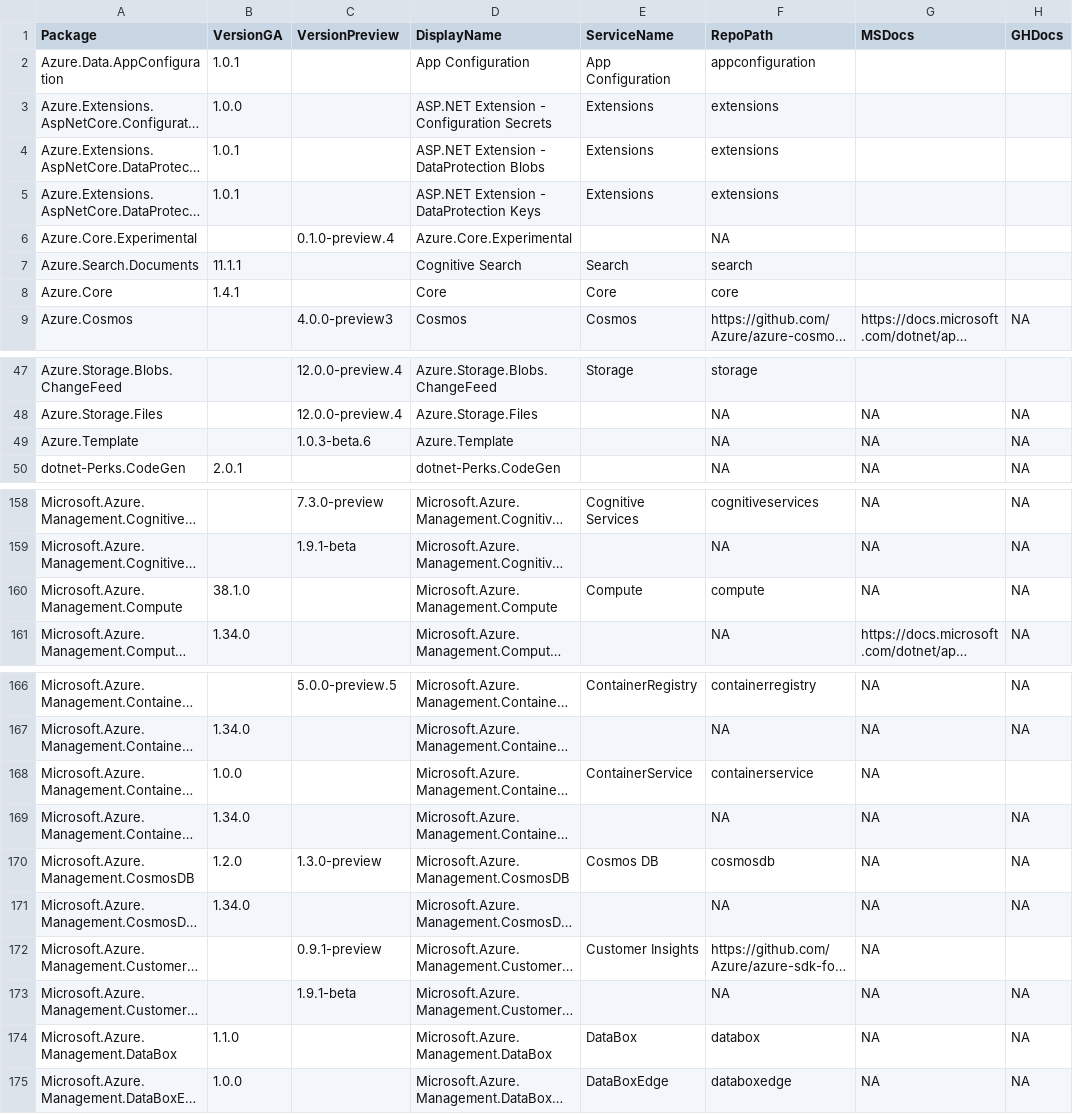
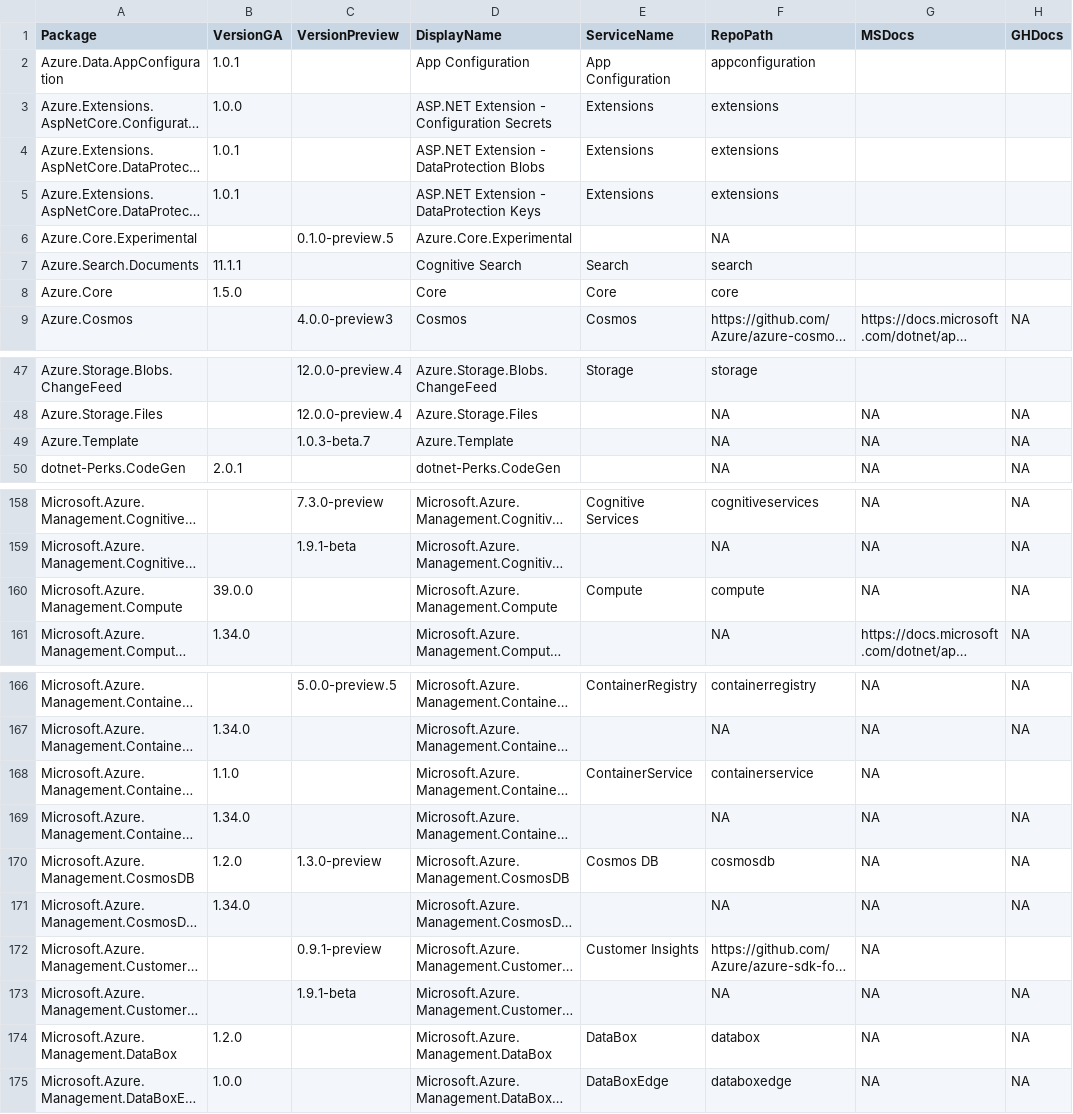
Before and after one commit to Azure/azure-sdk, a CSV file: _data/releases/latest/dotnet-packages.csv, drawn as a sheet; only a part is shown, gaps mark what is left out; long unchanged cells end in …; the diff covers the shown part only; the diff names each change by its address in the sheet, - before the commit and + after, or states it on an @@ line.

```diff
--- a/_data/releases/latest/dotnet-packages.csv
+++ b/_data/releases/latest/dotnet-packages.csv
-C6 (VersionPreview): 0.1.0-preview.4
+C6 (VersionPreview): 0.1.0-preview.5
-B8 (VersionGA): 1.4.1
+B8 (VersionGA): 1.5.0
-C49 (VersionPreview): 1.0.3-beta.6
+C49 (VersionPreview): 1.0.3-beta.7
-B160 (VersionGA): 38.1.0
+B160 (VersionGA): 39.0.0
-B168 (VersionGA): 1.0.0
+B168 (VersionGA): 1.1.0
-B174 (VersionGA): 1.1.0
+B174 (VersionGA): 1.2.0
```
Also changed, not shown: 1 edited cell elsewhere in this file, _data/releases/latest/java-packages.csv, _data/releases/latest/js-packages.csv, 1 other file.
